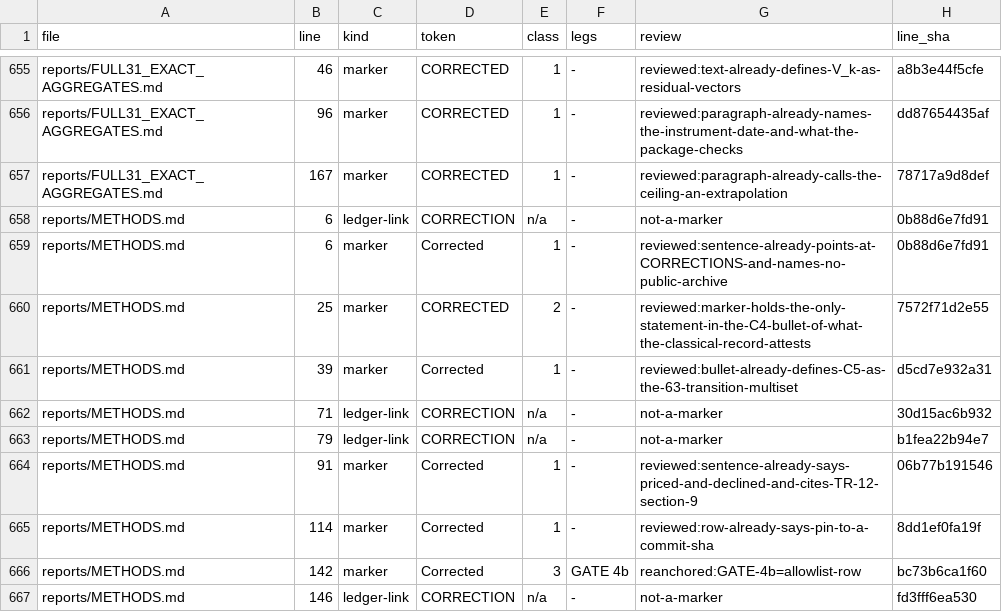
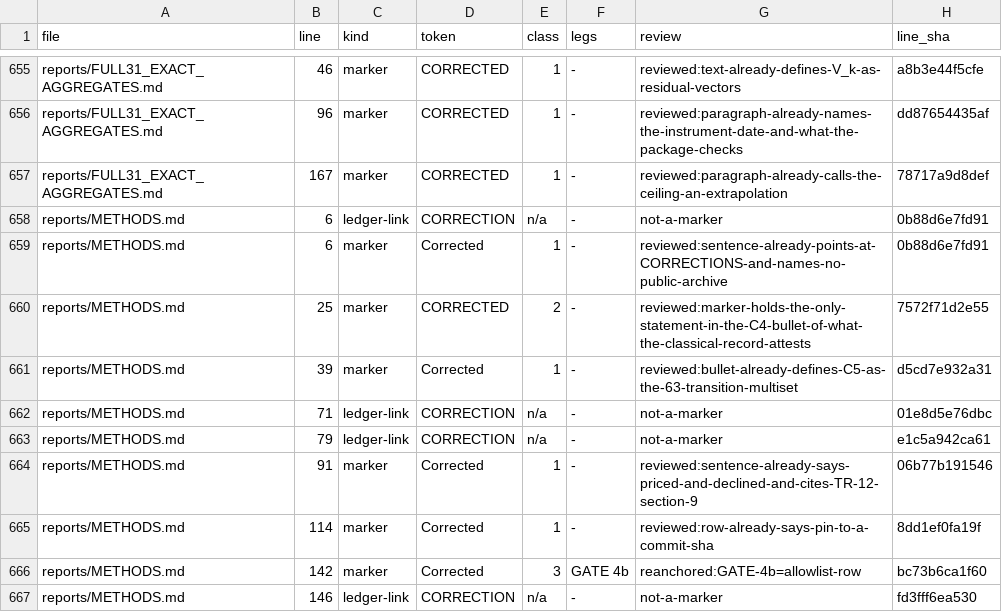
Before and after one commit to petersm3/roae, a TSV file: documentation/CORRECTION_MARKER_INVENTORY.tsv, drawn as a sheet; only a part is shown, gaps mark what is left out.

```diff
--- a/documentation/CORRECTION_MARKER_INVENTORY.tsv
+++ b/documentation/CORRECTION_MARKER_INVENTORY.tsv
@@ -661,4 +661,4 @@ reports/METHODS.md	25	marker	CORRECTED	2	-	reviewed:marker-holds-the-only-statem
 reports/METHODS.md	39	marker	Corrected	1	-	reviewed:bullet-already-defines-C5-as-the-63-transition-multiset	d5cd7e932a31
-reports/METHODS.md	71	ledger-link	CORRECTION	n/a	-	not-a-marker	30d15ac6b932
-reports/METHODS.md	79	ledger-link	CORRECTION	n/a	-	not-a-marker	b1fea22b94e7
+reports/METHODS.md	71	ledger-link	CORRECTION	n/a	-	not-a-marker	01e8d5e76dbc
+reports/METHODS.md	79	ledger-link	CORRECTION	n/a	-	not-a-marker	e1c5a942ca61
 reports/METHODS.md	91	marker	Corrected	1	-	reviewed:sentence-already-says-priced-and-declined-and-cites-TR-12-section-9	06b77b191546
```
Also changed, not shown: 8 other files.
